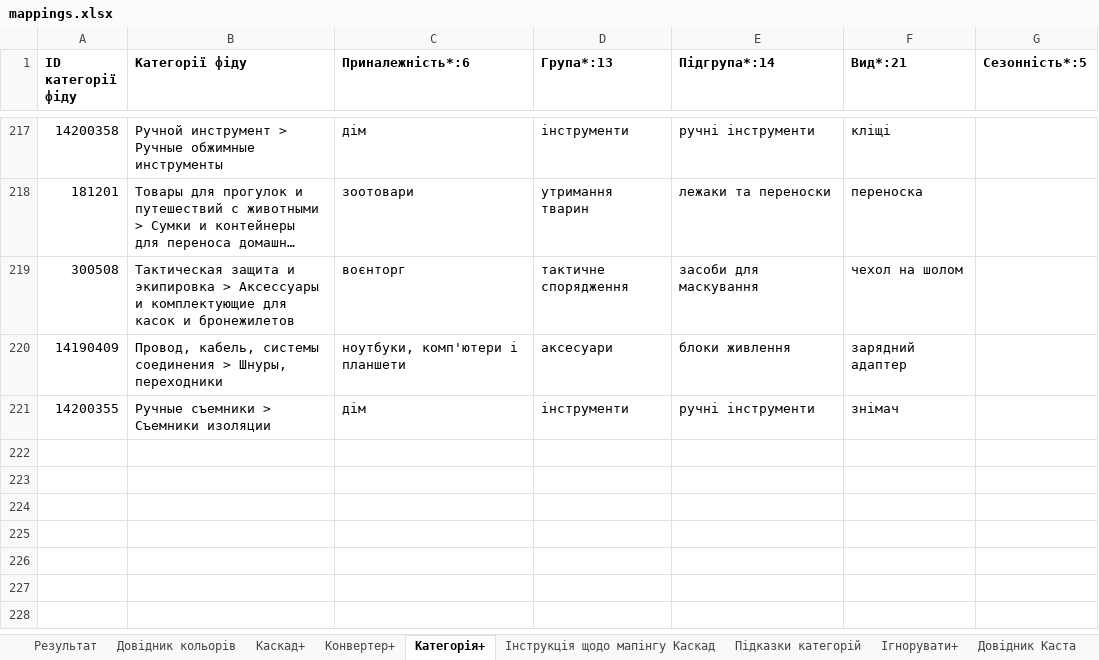
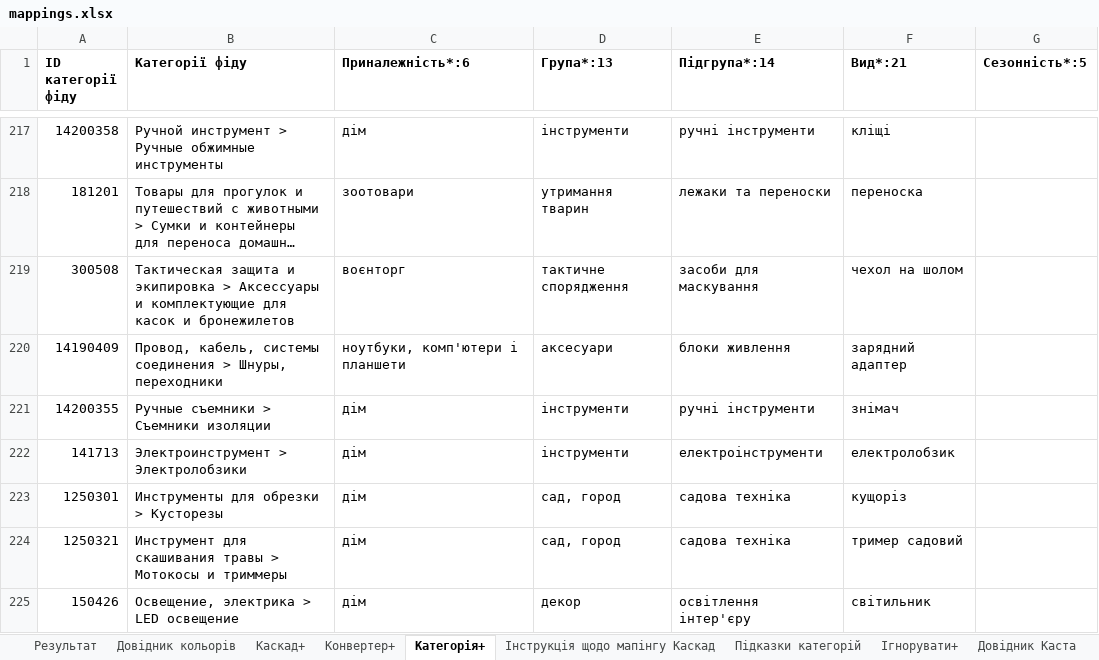
Before and after one commit to oniks98/price-feed-pipeline, an Excel workbook: data/markets/mappings.xlsx, sheet Категорія+, drawn as a sheet; only a part is shown, gaps mark what is left out; long unchanged cells end in …; values as stored, in another font and other column widths than the file's, no borders; the diff names each change by its address in the sheet, - before the commit and + after, or states it on an @@ line.

```diff
--- a/data/markets/mappings.xlsx (sheet Категорія+)
+++ b/data/markets/mappings.xlsx (sheet Категорія+)
+row 222: 141713 | Электроинструмент > Электролобзики | дім | інструменти | електроінструменти | електролобзик
+row 223: 1250301 | Инструменты для обрезки > Кусторезы | дім | сад, город | садова техніка | кущоріз
+row 224: 1250321 | Инструмент для скашивания травы > Мотокосы и триммеры | дім | сад, город | садова техніка | тример садовий
+row 225: 150426 | Освещение, электрика > LED освещение | дім | декор | освітлення інтер'єру | світильник
```
Also changed, not shown: 3 other files.
